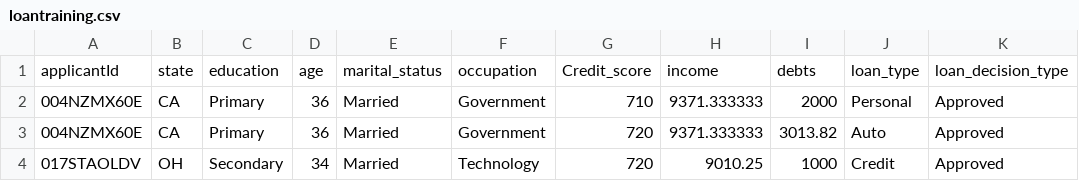
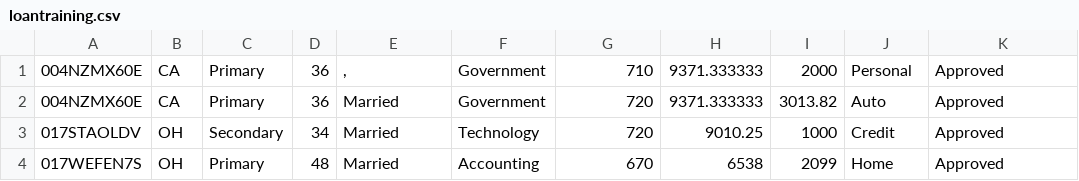
Before and after one commit to microsoft/sqlworkshops, a CSV file: SQLServerMLServices/data/loantraining.csv, drawn as a sheet; only a part is shown; the shorter side is filled out with more unchanged rows.

Commit message:
Update loantraining.csv

```diff
--- a/SQLServerMLServices/data/loantraining.csv
+++ b/SQLServerMLServices/data/loantraining.csv
@@ -1,3 +1,2 @@
-applicantId,state,education,age,marital_status,occupation,Credit_score,income,debts,loan_type,loan_decision_type
-004NZMX60E,CA,Primary,36,Married,Government,710,9371.333333,2000,Personal,Approved
+004NZMX60E,CA,Primary,36,",",Government,710,9371.333333,2000,Personal,Approved
 004NZMX60E,CA,Primary,36,Married,Government,720,9371.333333,3013.82,Auto,Approved
```
